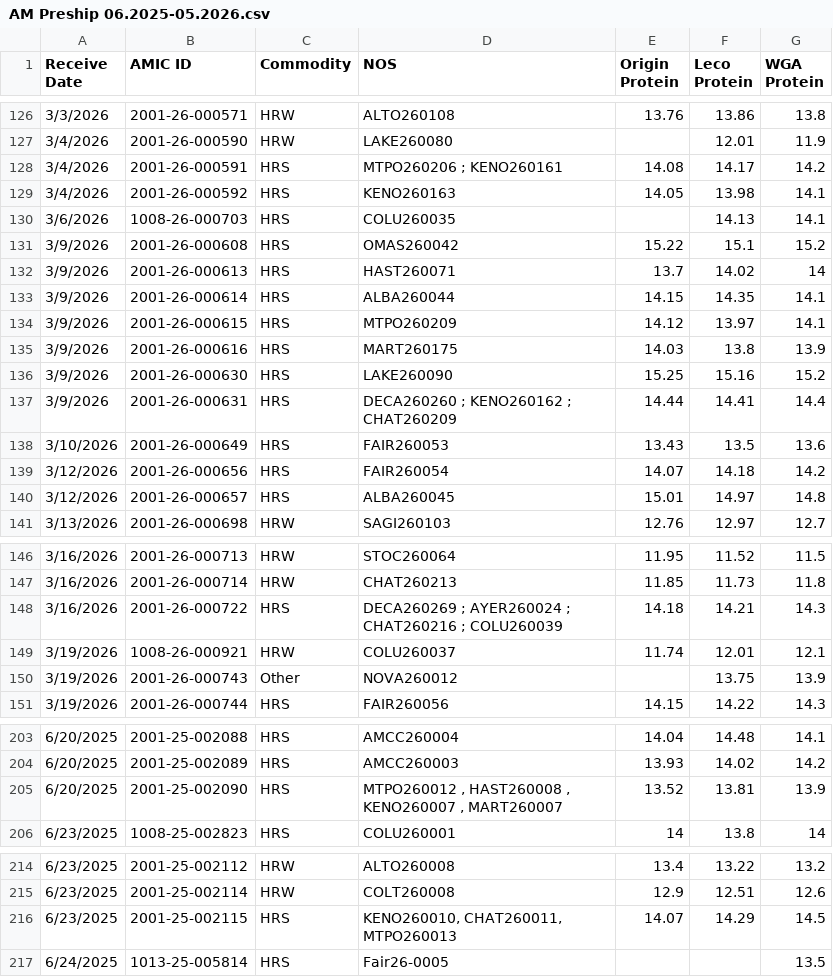
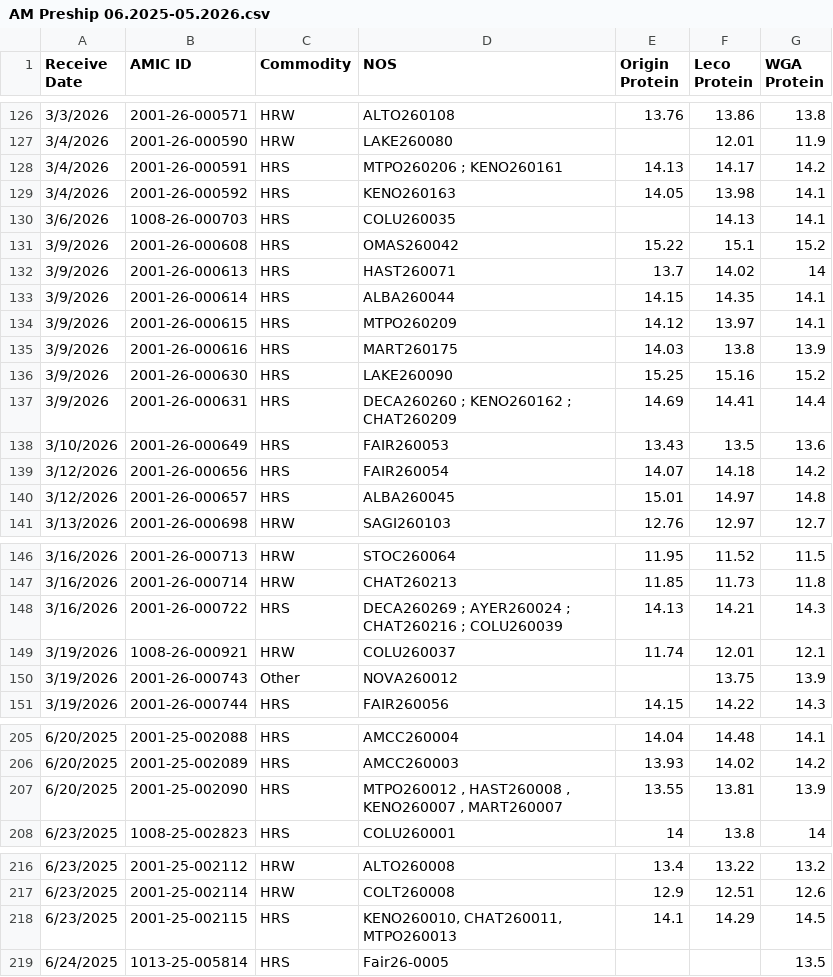
Before and after one commit to dxtremed/pro_tracker, a CSV file: AM Preship 06.2025-05.2026.csv, drawn as a sheet; only a part is shown, gaps mark what is left out; the diff covers the shown part only.

```diff
--- a/AM Preship 06.2025-05.2026.csv
+++ b/AM Preship 06.2025-05.2026.csv
@@ -127,3 +127,3 @@ Receive Date,AMIC ID,Commodity,NOS,Origin Protein,Leco Protein,WGA Protein
 3/4/2026,2001-26-000590,HRW,LAKE260080,,12.01,11.9
-3/4/2026,2001-26-000591,HRS,MTPO260206 ; KENO260161,14.08,14.17,14.2
+3/4/2026,2001-26-000591,HRS,MTPO260206 ; KENO260161,14.13,14.17,14.2
 3/4/2026,2001-26-000592,HRS,KENO260163,14.05,13.98,14.1
@@ -136,3 +136,3 @@ Receive Date,AMIC ID,Commodity,NOS,Origin Protein,Leco Protein,WGA Protein
 3/9/2026,2001-26-000630,HRS,LAKE260090,15.25,15.16,15.2
-3/9/2026,2001-26-000631,HRS,DECA260260 ; KENO260162 ; CHAT260209,14.44,14.41,14.4
+3/9/2026,2001-26-000631,HRS,DECA260260 ; KENO260162 ; CHAT260209,14.69,14.41,14.4
 3/10/2026,2001-26-000649,HRS,FAIR260053,13.43,13.5,13.6
@@ -147,3 +147,3 @@ Receive Date,AMIC ID,Commodity,NOS,Origin Protein,Leco Protein,WGA Protein
 3/16/2026,2001-26-000714,HRW,CHAT260213,11.85,11.73,11.8
-3/16/2026,2001-26-000722,HRS,DECA260269 ; AYER260024 ; CHAT260216 ; COLU260039,14.18,14.21,14.3
+3/16/2026,2001-26-000722,HRS,DECA260269 ; AYER260024 ; CHAT260216 ; COLU260039,14.13,14.21,14.3
 3/19/2026,1008-26-000921,HRW,COLU260037,11.74,12.01,12.1
@@ -204,3 +206,3 @@ Receive Date,AMIC ID,Commodity,NOS,Origin Protein,Leco Protein,WGA Protein
 6/20/2025,2001-25-002089,HRS,AMCC260003,13.93,14.02,14.2
-6/20/2025,2001-25-002090,HRS,"MTPO260012 , HAST260008 , KENO260007 , MART260007",13.52,13.81,13.9
+6/20/2025,2001-25-002090,HRS,"MTPO260012 , HAST260008 , KENO260007 , MART260007",13.55,13.81,13.9
 6/23/2025,1008-25-002823,HRS,COLU260001,14,13.8,14
@@ -215,3 +217,3 @@ Receive Date,AMIC ID,Commodity,NOS,Origin Protein,Leco Protein,WGA Protein
 6/23/2025,2001-25-002114,HRW,COLT260008,12.9,12.51,12.6
-6/23/2025,2001-25-002115,HRS,"KENO260010, CHAT260011, MTPO260013",14.07,14.29,14.5
+6/23/2025,2001-25-002115,HRS,"KENO260010, CHAT260011, MTPO260013",14.1,14.29,14.5
 6/24/2025,1013-25-005814,HRS,Fair26-0005,,,13.5
```
Also changed, not shown: 2 added rows and 14 edited cells elsewhere in this file.
